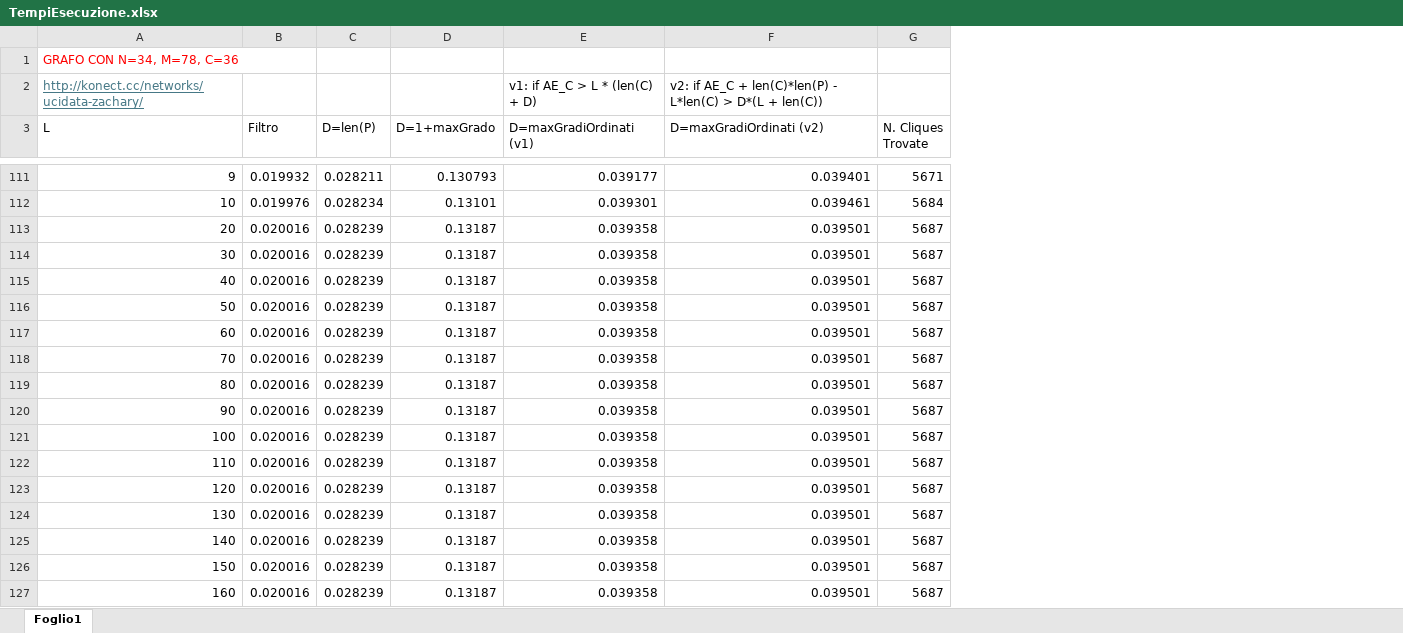
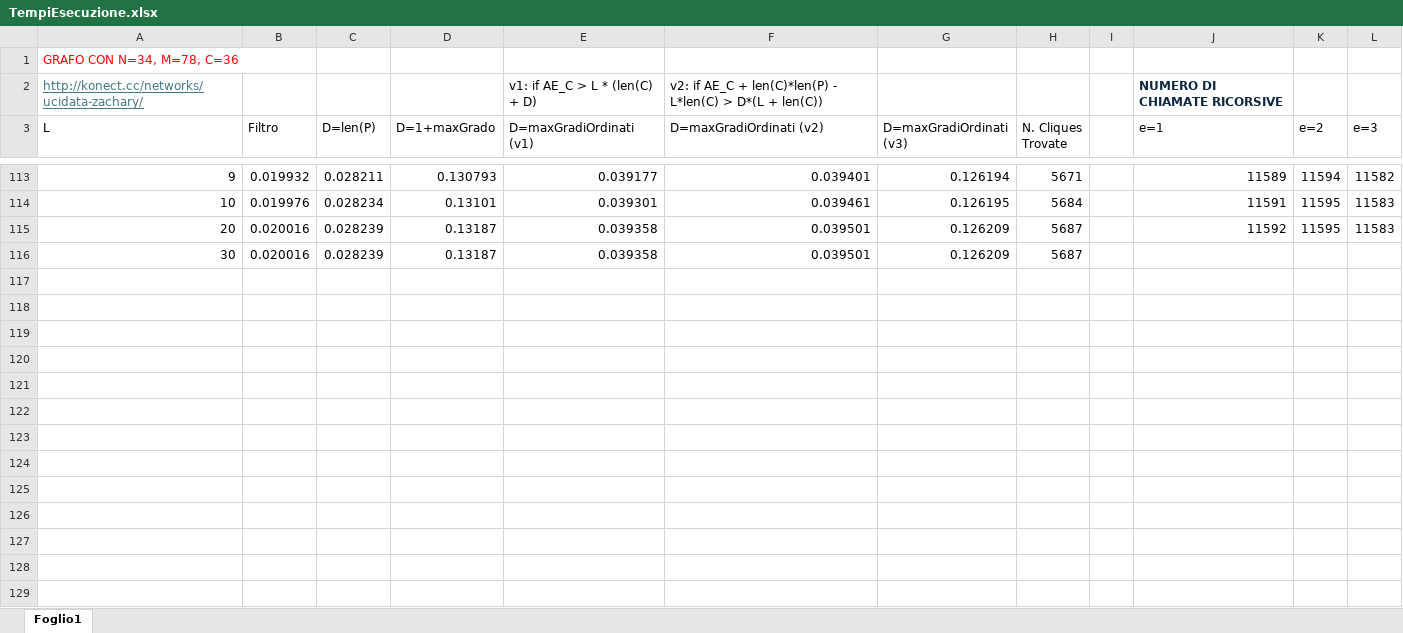
Before and after one commit to sromanss/L-IsolatedMaximalClique, an Excel workbook: TempiEsecuzione.xlsx, sheet Foglio1, drawn as a sheet; only a part is shown, gaps mark what is left out; values as stored, in another font and other column widths than the file's, no borders; charts and pictures not drawn; addresses are those after the commit; the diff covers the shown part only; the diff names each change by its address in the sheet, - before the commit and + after, or states it on an @@ line.

```diff
--- a/TempiEsecuzione.xlsx (sheet Foglio1)
+++ b/TempiEsecuzione.xlsx (sheet Foglio1)
+column G (D=maxGradiOrdinati (v3)), rows 113-116: 0.126194 | 0.126195 | 0.126209 | 0.126209
+column I, empty
+column J (e=1), row 2: NUMERO DI CHIAMATE RICORSIVE; rows 113-115: 11589 | 11591 | 11592
+column K (e=2), rows 113-115: 11594 | 11595 | 11595
+column L (e=3), rows 113-115: 11582 | 11583 | 11583
-row 117: 40 | 0.020016 | 0.028239 | 0.13187 | 0.039358 | 0.039501 | 5687
+row 117: (empty)
-row 118: 50 | 0.020016 | 0.028239 | 0.13187 | 0.039358 | 0.039501 | 5687
+row 118: (empty)
-row 119: 60 | 0.020016 | 0.028239 | 0.13187 | 0.039358 | 0.039501 | 5687
+row 119: (empty)
-row 120: 70 | 0.020016 | 0.028239 | 0.13187 | 0.039358 | 0.039501 | 5687
+row 120: (empty)
-row 121: 80 | 0.020016 | 0.028239 | 0.13187 | 0.039358 | 0.039501 | 5687
+row 121: (empty)
-row 122: 90 | 0.020016 | 0.028239 | 0.13187 | 0.039358 | 0.039501 | 5687
+row 122: (empty)
-row 123: 100 | 0.020016 | 0.028239 | 0.13187 | 0.039358 | 0.039501 | 5687
+row 123: (empty)
-row 124: 110 | 0.020016 | 0.028239 | 0.13187 | 0.039358 | 0.039501 | 5687
+row 124: (empty)
-row 125: 120 | 0.020016 | 0.028239 | 0.13187 | 0.039358 | 0.039501 | 5687
+row 125: (empty)
-row 126: 130 | 0.020016 | 0.028239 | 0.13187 | 0.039358 | 0.039501 | 5687
+row 126: (empty)
-row 127: 140 | 0.020016 | 0.028239 | 0.13187 | 0.039358 | 0.039501 | 5687
+row 127: (empty)
-row 128: 150 | 0.020016 | 0.028239 | 0.13187 | 0.039358 | 0.039501 | 5687
+row 128: (empty)
-row 129: 160 | 0.020016 | 0.028239 | 0.13187 | 0.039358 | 0.039501 | 5687
+row 129: (empty)
```
Also changed, not shown: 13 added rows, 8 removed rows, 280 edited cells and cell formats elsewhere in this sheet, charts or pictures, 2 other files.
